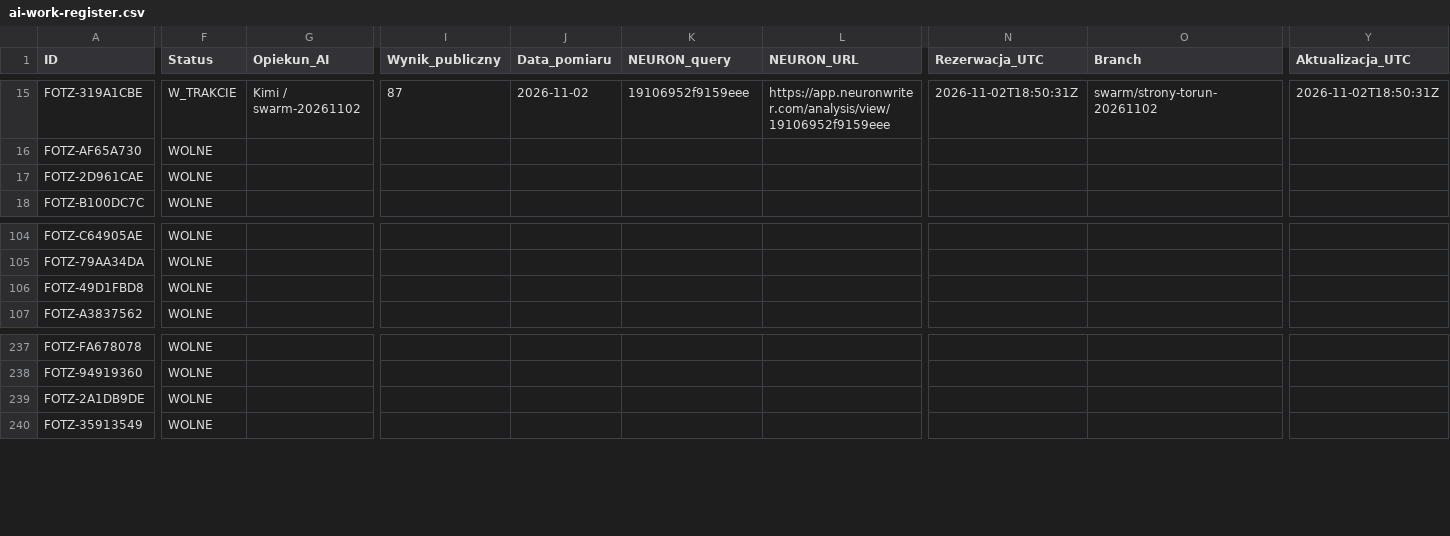
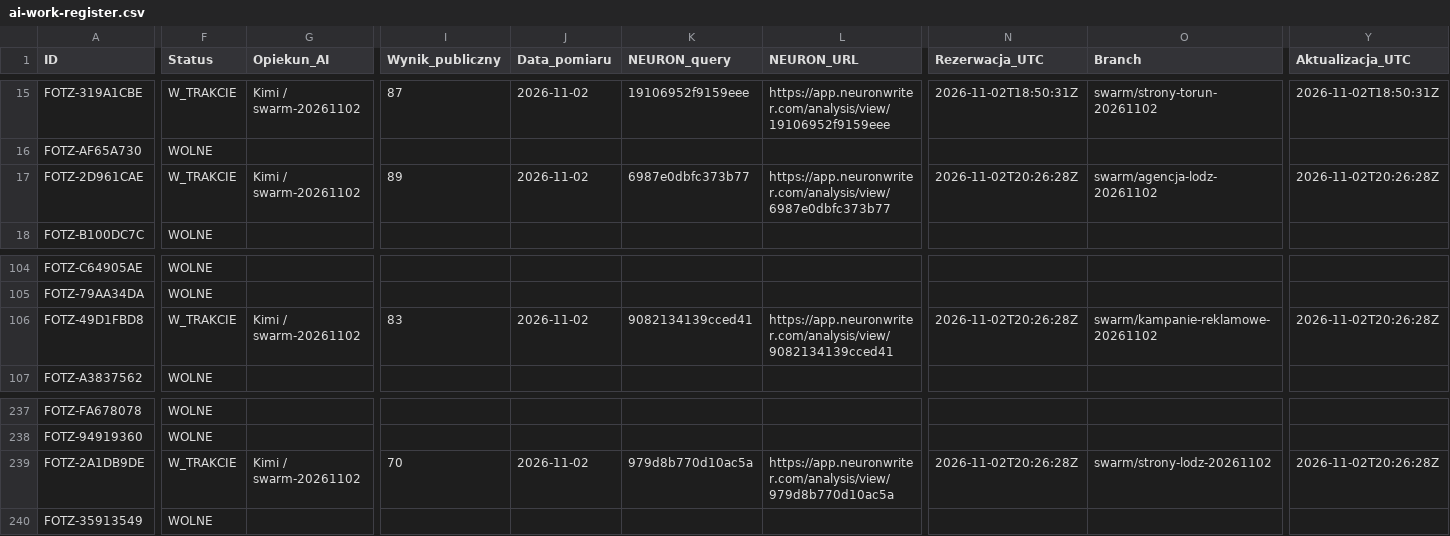
Before and after one commit to adam420412/fotz-studio-web-experience, a CSV file: docs/seo/ai-work-register.csv, drawn as a sheet; only a part is shown, gaps mark what is left out; the diff covers the shown part only; the diff names each change by its address in the sheet, - before the commit and + after, or states it on an @@ line.

Commit message:
Rezerwuj kampanie agencję i strony Łódź

```diff
--- a/docs/seo/ai-work-register.csv
+++ b/docs/seo/ai-work-register.csv
-F17 (Status): WOLNE
+F17 (Status): W_TRAKCIE
-G17 (Opiekun_AI): (empty)
+G17 (Opiekun_AI): Kimi / swarm-20261102
-I17 (Wynik_publiczny): (empty)
+I17 (Wynik_publiczny): 89
-J17 (Data_pomiaru): (empty)
+J17 (Data_pomiaru): 2026-11-02
-K17 (NEURON_query): (empty)
+K17 (NEURON_query): 6987e0dbfc373b77
-L17 (NEURON_URL): (empty)
+L17 (NEURON_URL): https://app.neuronwriter.com/analysis/view/6987e0dbfc373b77
-N17 (Rezerwacja_UTC): (empty)
+N17 (Rezerwacja_UTC): 2026-11-02T20:26:28Z
-O17 (Branch): (empty)
+O17 (Branch): swarm/agencja-lodz-20261102
-Y17 (Aktualizacja_UTC): (empty)
+Y17 (Aktualizacja_UTC): 2026-11-02T20:26:28Z
-F106 (Status): WOLNE
+F106 (Status): W_TRAKCIE
-G106 (Opiekun_AI): (empty)
+G106 (Opiekun_AI): Kimi / swarm-20261102
-I106 (Wynik_publiczny): (empty)
+I106 (Wynik_publiczny): 83
-J106 (Data_pomiaru): (empty)
+J106 (Data_pomiaru): 2026-11-02
-K106 (NEURON_query): (empty)
+K106 (NEURON_query): 9082134139cced41
-L106 (NEURON_URL): (empty)
+L106 (NEURON_URL): https://app.neuronwriter.com/analysis/view/9082134139cced41
-N106 (Rezerwacja_UTC): (empty)
+N106 (Rezerwacja_UTC): 2026-11-02T20:26:28Z
-O106 (Branch): (empty)
+O106 (Branch): swarm/kampanie-reklamowe-20261102
-Y106 (Aktualizacja_UTC): (empty)
+Y106 (Aktualizacja_UTC): 2026-11-02T20:26:28Z
-F239 (Status): WOLNE
+F239 (Status): W_TRAKCIE
-G239 (Opiekun_AI): (empty)
+G239 (Opiekun_AI): Kimi / swarm-20261102
-I239 (Wynik_publiczny): (empty)
+I239 (Wynik_publiczny): 70
-J239 (Data_pomiaru): (empty)
+J239 (Data_pomiaru): 2026-11-02
-K239 (NEURON_query): (empty)
+K239 (NEURON_query): 979d8b770d10ac5a
-L239 (NEURON_URL): (empty)
+L239 (NEURON_URL): https://app.neuronwriter.com/analysis/view/979d8b770d10ac5a
-N239 (Rezerwacja_UTC): (empty)
+N239 (Rezerwacja_UTC): 2026-11-02T20:26:28Z
-O239 (Branch): (empty)
+O239 (Branch): swarm/strony-lodz-20261102
-Y239 (Aktualizacja_UTC): (empty)
+Y239 (Aktualizacja_UTC): 2026-11-02T20:26:28Z
```
Also changed, not shown: 3 edited cells elsewhere in this file.
